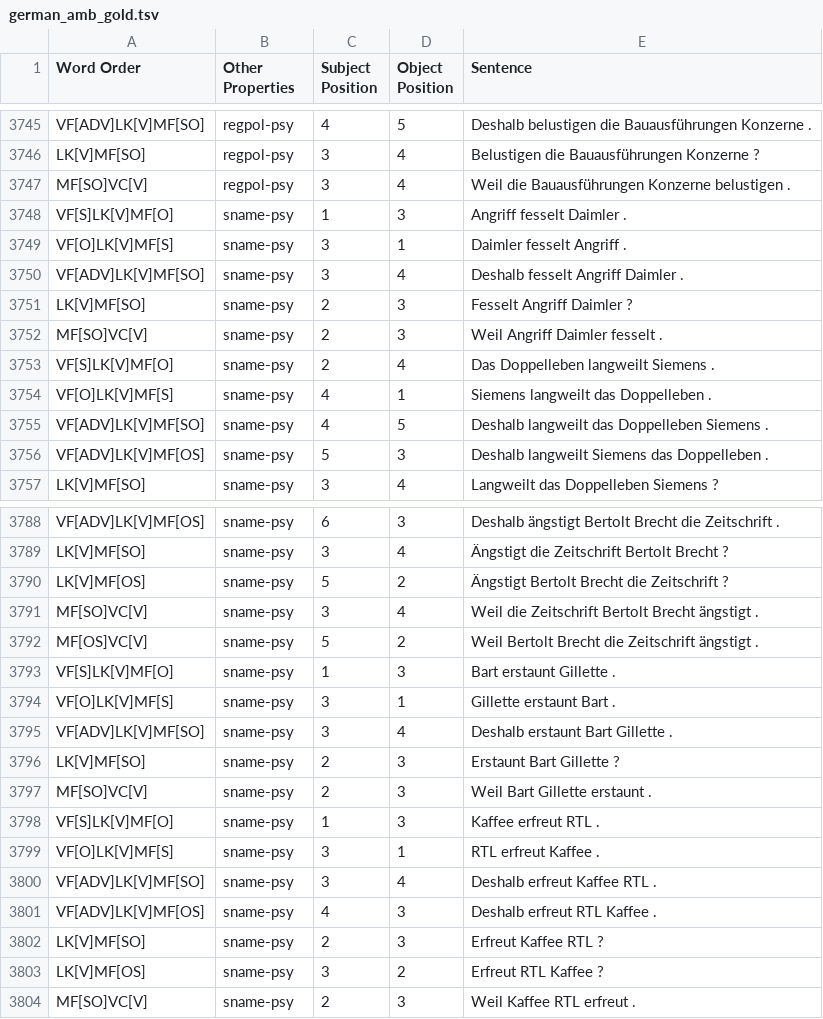
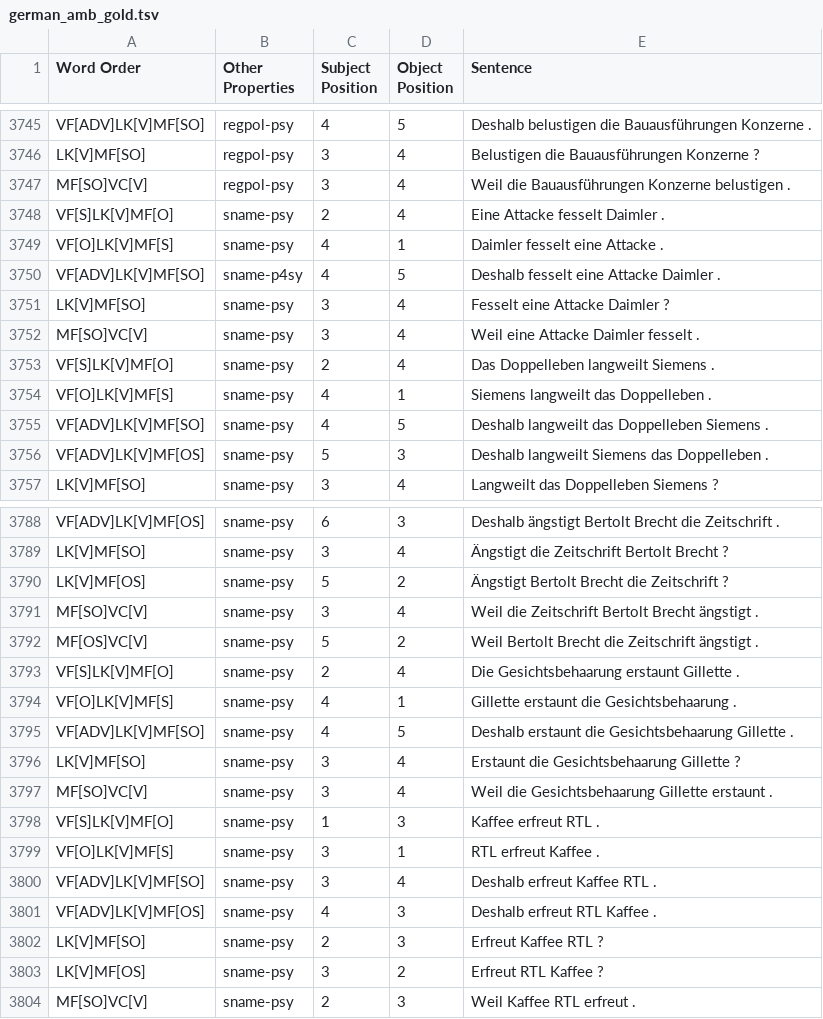
Before and after one commit to DiveFish/SORTS, a TSV file: german/gold/german_amb_gold.tsv, drawn as a sheet; only a part is shown, gaps mark what is left out; the diff covers the shown part only.

Commit message:
Fixed german sname sentences with masculine objects

```diff
--- a/german/gold/german_amb_gold.tsv
+++ b/german/gold/german_amb_gold.tsv
@@ -3747,7 +3747,7 @@ LK[V]MF[SO]	regpol-psy	3	4	Belustigen die Bauausführungen Konzerne ?
 MF[SO]VC[V]	regpol-psy	3	4	Weil die Bauausführungen Konzerne belustigen .
-VF[S]LK[V]MF[O]	sname-psy	1	3	Angriff fesselt Daimler .
-VF[O]LK[V]MF[S]	sname-psy	3	1	Daimler fesselt Angriff .
-VF[ADV]LK[V]MF[SO]	sname-psy	3	4	Deshalb fesselt Angriff Daimler .
-LK[V]MF[SO]	sname-psy	2	3	Fesselt Angriff Daimler ?
-MF[SO]VC[V]	sname-psy	2	3	Weil Angriff Daimler fesselt .
+VF[S]LK[V]MF[O]	sname-psy	2	4	Eine Attacke fesselt Daimler .
+VF[O]LK[V]MF[S]	sname-psy	4	1	Daimler fesselt eine Attacke .
+VF[ADV]LK[V]MF[SO]	sname-p4sy	4	5	Deshalb fesselt eine Attacke Daimler .
+LK[V]MF[SO]	sname-psy	3	4	Fesselt eine Attacke Daimler ?
+MF[SO]VC[V]	sname-psy	3	4	Weil eine Attacke Daimler fesselt .
 VF[S]LK[V]MF[O]	sname-psy	2	4	Das Doppelleben langweilt Siemens .
@@ -3792,7 +3792,7 @@ MF[SO]VC[V]	sname-psy	3	4	Weil die Zeitschrift Bertolt Brecht ängstigt .
 MF[OS]VC[V]	sname-psy	5	2	Weil Bertolt Brecht die Zeitschrift ängstigt .
-VF[S]LK[V]MF[O]	sname-psy	1	3	Bart erstaunt Gillette .
-VF[O]LK[V]MF[S]	sname-psy	3	1	Gillette erstaunt Bart .
-VF[ADV]LK[V]MF[SO]	sname-psy	3	4	Deshalb erstaunt Bart Gillette .
-LK[V]MF[SO]	sname-psy	2	3	Erstaunt Bart Gillette ?
-MF[SO]VC[V]	sname-psy	2	3	Weil Bart Gillette erstaunt .
+VF[S]LK[V]MF[O]	sname-psy	2	4	Die Gesichtsbehaarung erstaunt Gillette .
+VF[O]LK[V]MF[S]	sname-psy	4	1	Gillette erstaunt die Gesichtsbehaarung .
+VF[ADV]LK[V]MF[SO]	sname-psy	4	5	Deshalb erstaunt die Gesichtsbehaarung Gillette .
+LK[V]MF[SO]	sname-psy	3	4	Erstaunt die Gesichtsbehaarung Gillette ?
+MF[SO]VC[V]	sname-psy	3	4	Weil die Gesichtsbehaarung Gillette erstaunt .
 VF[S]LK[V]MF[O]	sname-psy	1	3	Kaffee erfreut RTL .
```
Also changed, not shown: 160 edited cells elsewhere in this file, 4 other files.
